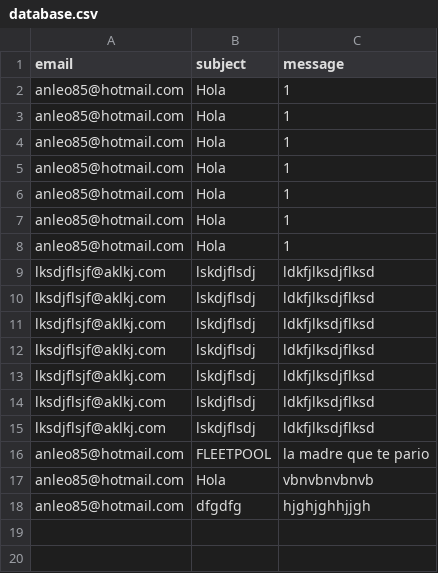
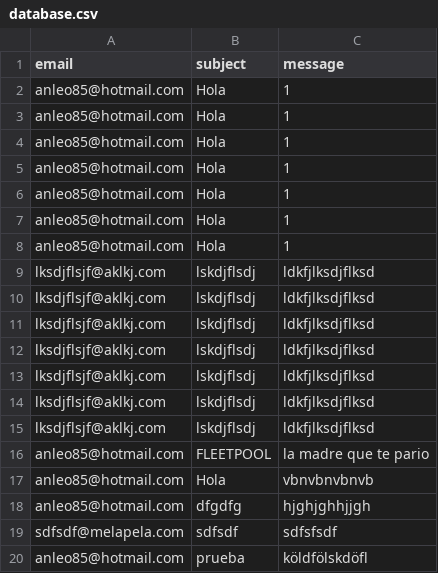
Before and after one commit to Leonardovonflorenz/portfo, a CSV file: database.csv, drawn as a sheet.

Commit message:
update data cv

```diff
--- a/database.csv
+++ b/database.csv
@@ -18 +18,3 @@ anleo85@hotmail.com,Hola,vbnvbnvbnvb
 anleo85@hotmail.com,dfgdfg,hjghjghhjjgh
+sdfsdf@melapela.com,sdfsdf,sdfsfsdf
+anleo85@hotmail.com,prueba,köldfölskdöfl
```
Also changed, not shown: 13 other files.
